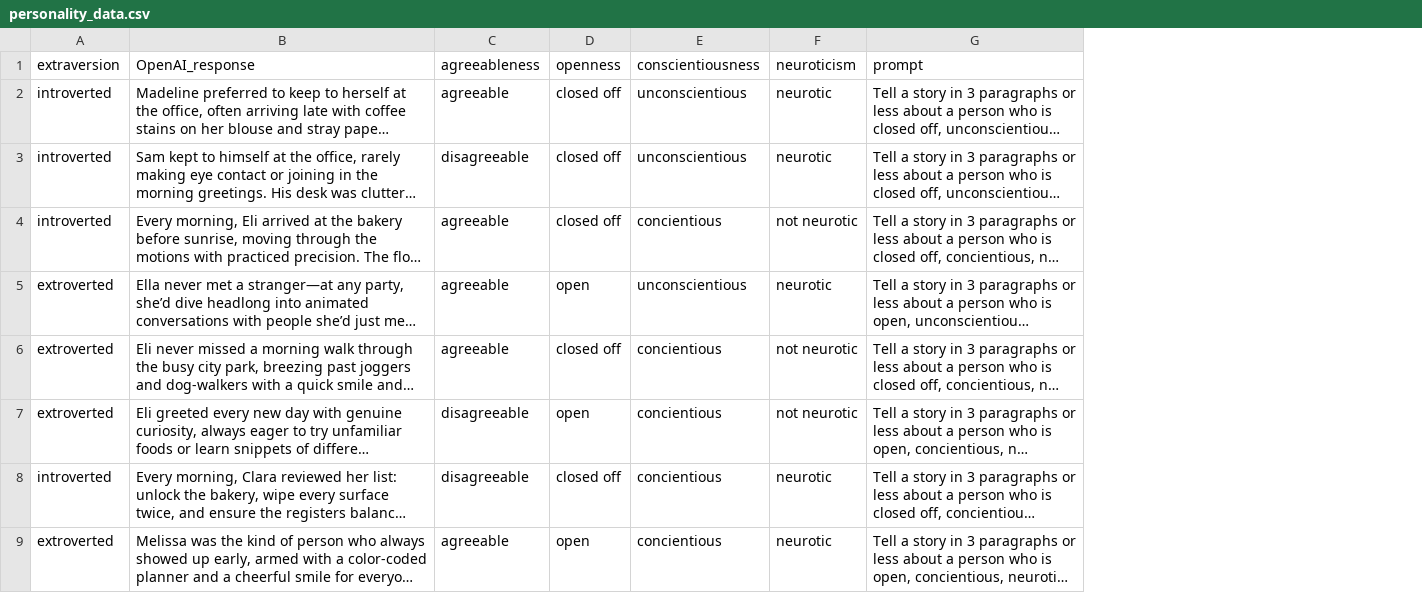
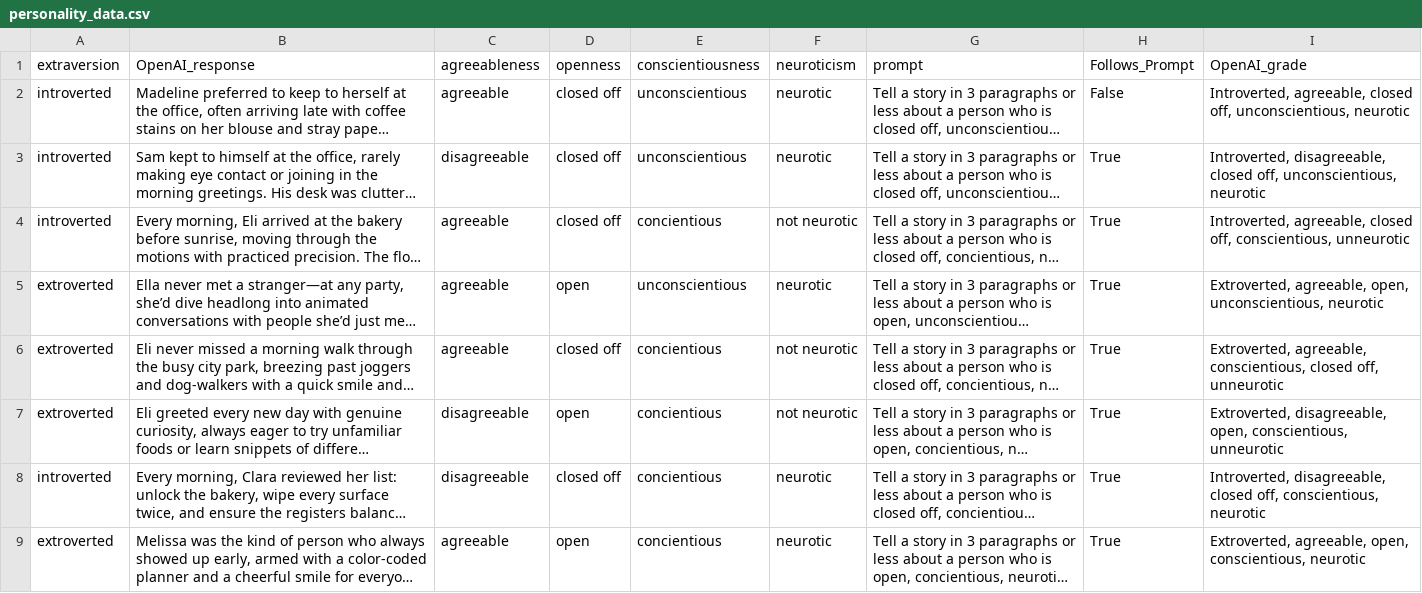
Before and after one commit to Zoe12341/AI_Personalities, a CSV file: personality_data.csv, drawn as a sheet; only a part is shown; long unchanged cells end in …; the diff names each change by its address in the sheet, - before the commit and + after, or states it on an @@ line.

Commit message:
adding chatGPT analysis of personality traits in the generated stories

```diff
--- a/personality_data.csv
+++ b/personality_data.csv
+column H (Follows_Prompt), rows 2-9: False | True | True | True | True | True | True | True
+column I (OpenAI_grade), rows 2-9: Introverted, agreeable, closed off, unconscientious, neurotic | Introverted, disagreeable, closed off, unconscientious, neurotic | Introverted, agreeable, closed off, conscientious, unneurotic | Extroverted, agreeable, open, unconscientious, neurotic | Extroverted, agreeable, conscientious, closed off, unneurotic | Extroverted, disagreeable, open, conscientious, unneurotic | Introverted, disagreeable, closed off, conscientious, neurotic | Extroverted, agreeable, open, conscientious, neurotic
```
Also changed, not shown: 3 other files.
